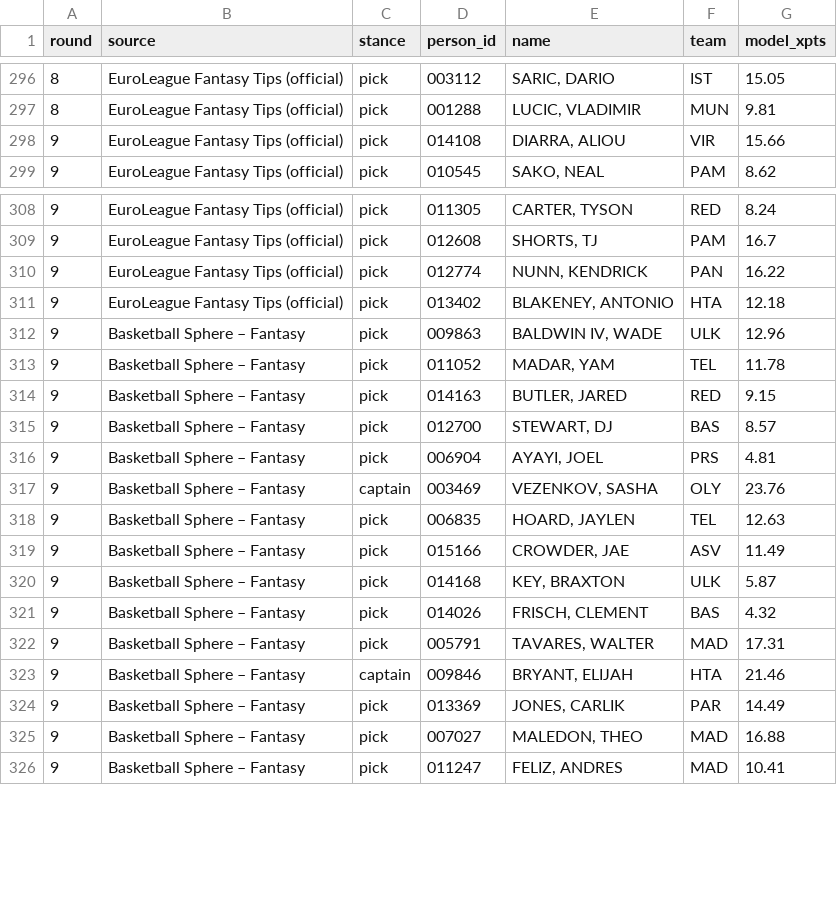
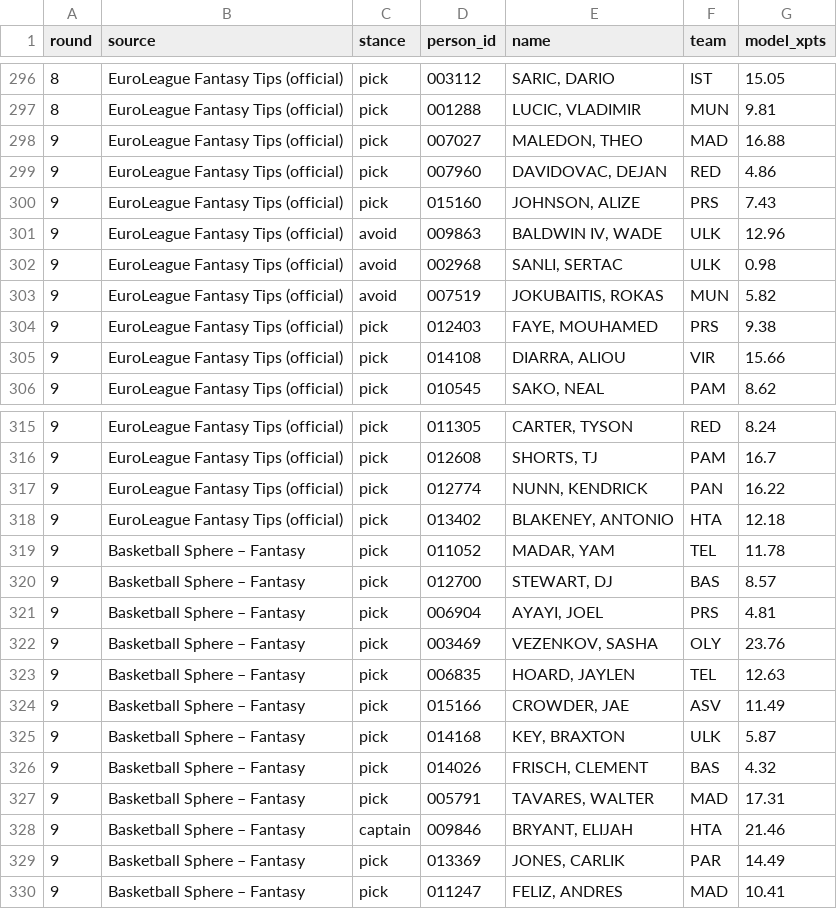
Before and after one commit to VaGlar/Euroleague-Fantasy-Challenge, a CSV file: data/public/expert_log.csv, drawn as a sheet; only a part is shown, gaps mark what is left out.

Commit message:
data: update 2026-10-30 05:08

```diff
--- a/data/public/expert_log.csv
+++ b/data/public/expert_log.csv
@@ -297,2 +297,9 @@ round,source,stance,person_id,name,team,model_xpts
 8,EuroLeague Fantasy Tips (official),pick,001288,"LUCIC, VLADIMIR",MUN,9.81
+9,EuroLeague Fantasy Tips (official),pick,007027,"MALEDON, THEO",MAD,16.88
+9,EuroLeague Fantasy Tips (official),pick,007960,"DAVIDOVAC, DEJAN",RED,4.86
+9,EuroLeague Fantasy Tips (official),pick,015160,"JOHNSON, ALIZE",PRS,7.43
+9,EuroLeague Fantasy Tips (official),avoid,009863,"BALDWIN IV, WADE",ULK,12.96
+9,EuroLeague Fantasy Tips (official),avoid,002968,"SANLI, SERTAC",ULK,0.98
+9,EuroLeague Fantasy Tips (official),avoid,007519,"JOKUBAITIS, ROKAS",MUN,5.82
+9,EuroLeague Fantasy Tips (official),pick,012403,"FAYE, MOUHAMED",PRS,9.38
 9,EuroLeague Fantasy Tips (official),pick,014108,"DIARRA, ALIOU",VIR,15.66
@@ -311,8 +318,6 @@ round,source,stance,person_id,name,team,model_xpts
 9,EuroLeague Fantasy Tips (official),pick,013402,"BLAKENEY, ANTONIO",HTA,12.18
-9,Basketball Sphere – Fantasy,pick,009863,"BALDWIN IV, WADE",ULK,12.96
 9,Basketball Sphere – Fantasy,pick,011052,"MADAR, YAM",TEL,11.78
-9,Basketball Sphere – Fantasy,pick,014163,"BUTLER, JARED",RED,9.15
 9,Basketball Sphere – Fantasy,pick,012700,"STEWART, DJ",BAS,8.57
 9,Basketball Sphere – Fantasy,pick,006904,"AYAYI, JOEL",PRS,4.81
-9,Basketball Sphere – Fantasy,captain,003469,"VEZENKOV, SASHA",OLY,23.76
+9,Basketball Sphere – Fantasy,pick,003469,"VEZENKOV, SASHA",OLY,23.76
 9,Basketball Sphere – Fantasy,pick,006835,"HOARD, JAYLEN",TEL,12.63
@@ -324,3 +329,2 @@ round,source,stance,person_id,name,team,model_xpts
 9,Basketball Sphere – Fantasy,pick,013369,"JONES, CARLIK",PAR,14.49
-9,Basketball Sphere – Fantasy,pick,007027,"MALEDON, THEO",MAD,16.88
 9,Basketball Sphere – Fantasy,pick,011247,"FELIZ, ANDRES",MAD,10.41
```
Also changed, not shown: data/public/pred_log.csv, data/public/prices.csv, 9 other files.
